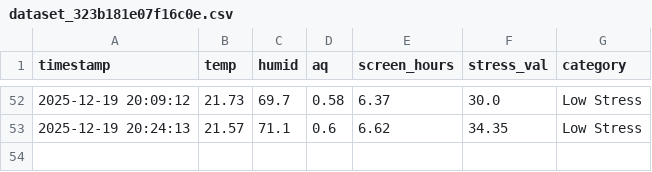
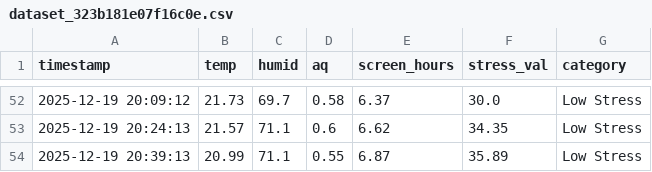
Before and after one commit to braamnzy/SistemDeteksiMentalBerdasarkanAktivitas, a CSV file: backend/data/dataset_323b181e07f16c0e.csv, drawn as a sheet; only a part is shown, gaps mark what is left out.

```diff
--- a/backend/data/dataset_323b181e07f16c0e.csv
+++ b/backend/data/dataset_323b181e07f16c0e.csv
@@ -53 +53,2 @@ timestamp,temp,humid,aq,screen_hours,stress_val,category
 2025-12-19 20:24:13,21.57,71.1,0.6,6.62,34.35,Low Stress
+2025-12-19 20:39:13,20.99,71.1,0.55,6.87,35.89,Low Stress
```
Also changed, not shown: backend/data/detail_323b181e07f16c0e.csv, 1 other file.
